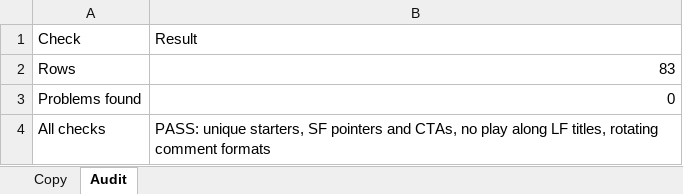
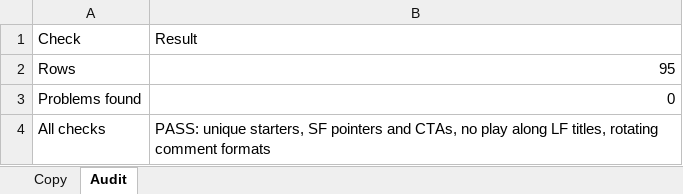
Before and after one commit to MAVOmusic/YouTube-SEO, an Excel workbook: Ver 3.0/TXT/Copy_Workbook_0001_0010_And_New_Uploads.xlsx, sheet Audit, drawn as a sheet; values as stored, in another font and other column widths than the file's, no borders; the diff names each change by its address in the sheet, - before the commit and + after, or states it on an @@ line.

```diff
--- a/Ver 3.0/TXT/Copy_Workbook_0001_0010_And_New_Uploads.xlsx (sheet Audit)
+++ b/Ver 3.0/TXT/Copy_Workbook_0001_0010_And_New_Uploads.xlsx (sheet Audit)
-B2: 83
+B2: 95
```
Also changed, not shown: sheet Copy, 22 other files.
